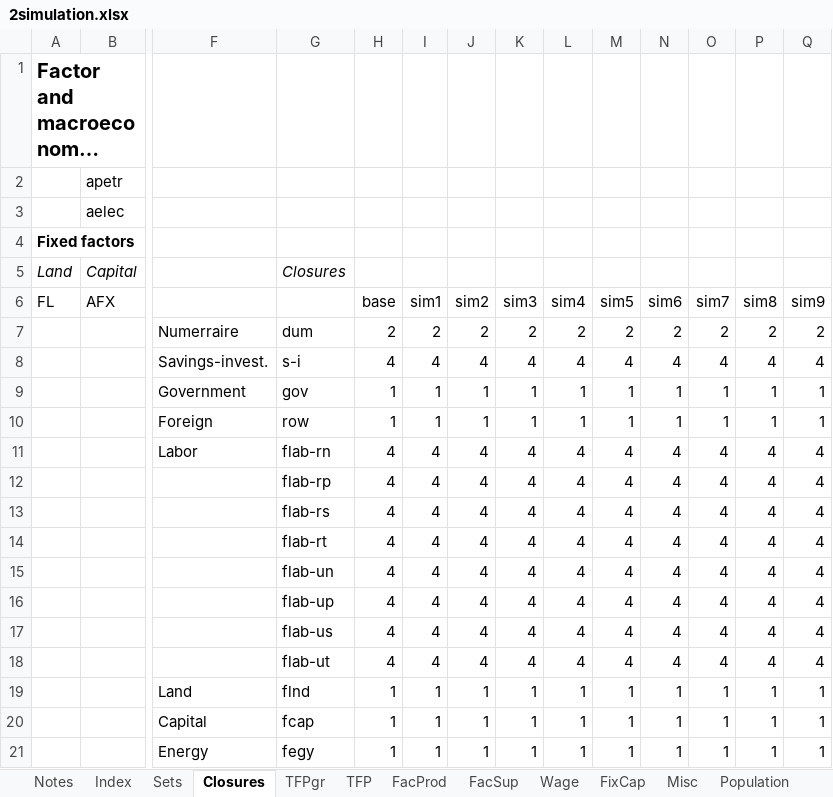
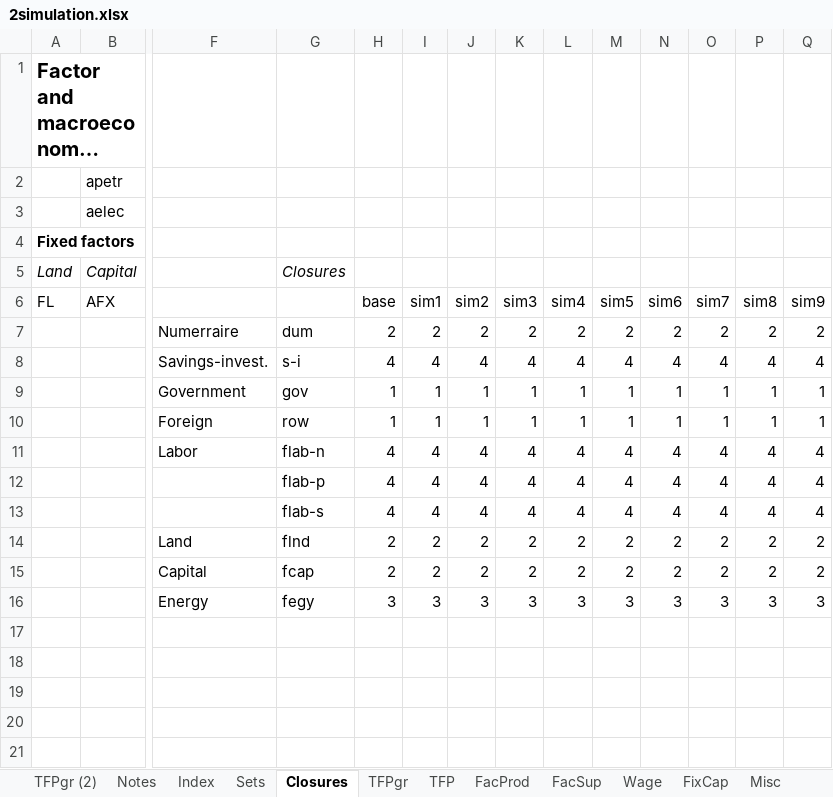
Before and after one commit to alisonERC/KENTIMGE, an Excel workbook: CGE/2simulation.xlsx, sheet Closures, drawn as a sheet; only a part is shown, gaps mark what is left out; long unchanged cells end in …; values as stored, in another font and other column widths than the file's, no borders; removed rows and columns are numbered as before the commit, all else as after; rows hold the shown columns only; the diff names each change by its address in the sheet, - before the commit and + after, or states it on an @@ line.

```diff
--- a/CGE/2simulation.xlsx (sheet Closures)
+++ b/CGE/2simulation.xlsx (sheet Closures)
+sheet tab: TFPgr (2)
-G11: flab-rn
+G11: flab-n
-G12: flab-rp
+G12: flab-p
-G13: flab-rs
+G13: flab-s
-row 14:  |  |  | flab-rt | 4 | 4 | 4 | 4 | 4 | 4 | 4 | 4 | 4 | 4
-row 15:  |  |  | flab-un | 4 | 4 | 4 | 4 | 4 | 4 | 4 | 4 | 4 | 4
-row 16:  |  |  | flab-up | 4 | 4 | 4 | 4 | 4 | 4 | 4 | 4 | 4 | 4
-row 17:  |  |  | flab-us | 4 | 4 | 4 | 4 | 4 | 4 | 4 | 4 | 4 | 4
-row 18:  |  |  | flab-ut | 4 | 4 | 4 | 4 | 4 | 4 | 4 | 4 | 4 | 4
-row 19:  |  | Land | flnd | 1 | 1 | 1 | 1 | 1 | 1 | 1 | 1 | 1 | 1
-row 20:  |  | Capital | fcap | 1 | 1 | 1 | 1 | 1 | 1 | 1 | 1 | 1 | 1
-row 21:  |  | Energy | fegy | 1 | 1 | 1 | 1 | 1 | 1 | 1 | 1 | 1 | 1
+row 14:  |  | Land | flnd | 2 | 2 | 2 | 2 | 2 | 2 | 2 | 2 | 2 | 2
+row 15:  |  | Capital | fcap | 2 | 2 | 2 | 2 | 2 | 2 | 2 | 2 | 2 | 2
+row 16:  |  | Energy | fegy | 3 | 3 | 3 | 3 | 3 | 3 | 3 | 3 | 3 | 3
```
Also changed, not shown: sheet TFPgr, sheet FixCap, sheet TFP, sheet Population, sheet Wage, sheet FacSup, 4 more sheets, other sheet tabs, formulas that keep their value, 22 other files.
